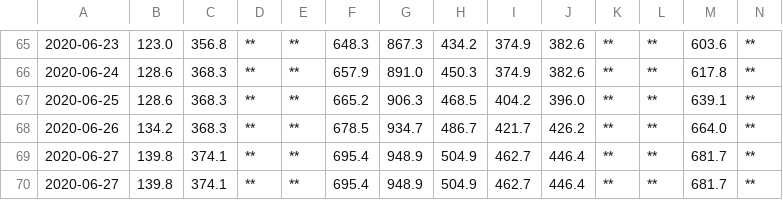
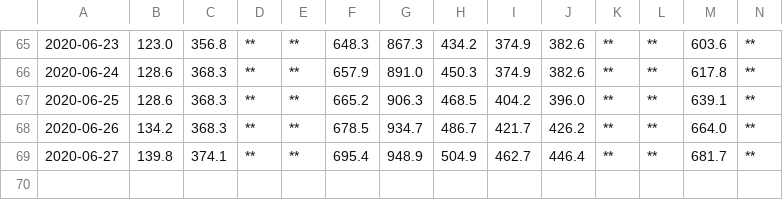
Before and after one commit to JenDobson/covid19-san-diego, a CSV file: csv/sandiego_casesper100k_by_zipcode.csv, drawn as a sheet; only a part is shown, gaps mark what is left out; rows hold the shown columns only; the diff names each change by its address in the sheet, - before the commit and + after, or states it on an @@ line.

```diff
--- a/csv/sandiego_casesper100k_by_zipcode.csv
+++ b/csv/sandiego_casesper100k_by_zipcode.csv
-row 70: 2020-06-27 | 139.8 | 374.1 | ** | ** | 695.4 | 948.9 | 504.9 | 462.7 | 446.4 | ** | ** | 681.7 | **
```
Also changed, not shown: csv/sandiego_data_by_zipcode.csv.
